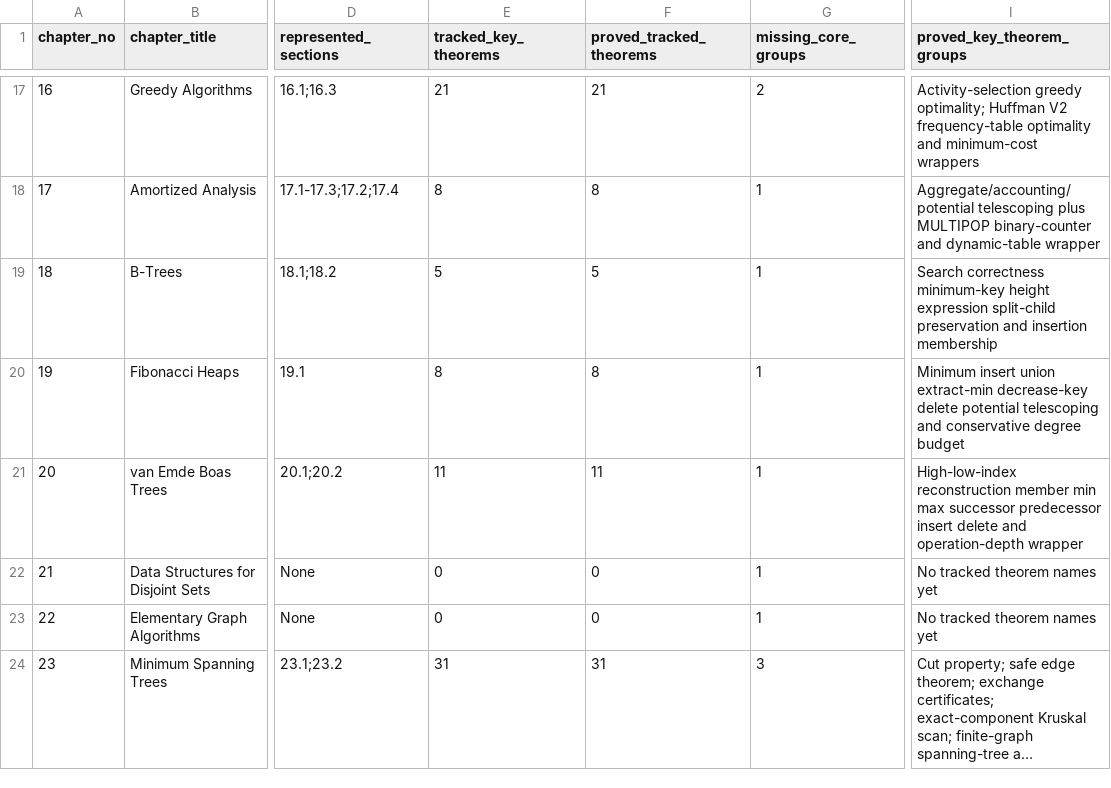
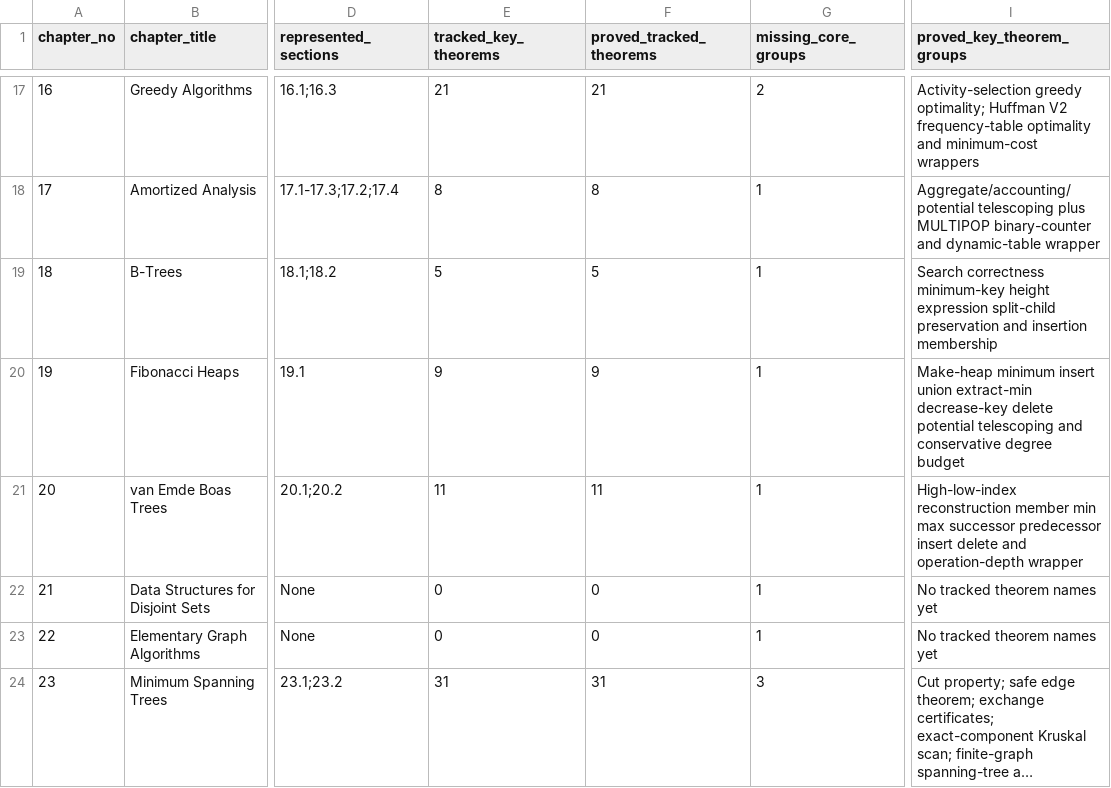
Before and after one commit to TankTechnology/CLRSLean, a CSV file: docs/clrs-proof-progress.csv, drawn as a sheet; only a part is shown, gaps mark what is left out; long unchanged cells end in …; the diff names each change by its address in the sheet, - before the commit and + after, or states it on an @@ line.

Commit message:
Add Chapter 19 make-heap correctness

```diff
--- a/docs/clrs-proof-progress.csv
+++ b/docs/clrs-proof-progress.csv
-E20 (tracked_key_theorems): 8
+E20 (tracked_key_theorems): 9
-F20 (proved_tracked_theorems): 8
+F20 (proved_tracked_theorems): 9
-I20 (proved_key_theorem_groups): Minimum insert union…
+I20 (proved_key_theorem_groups): Make-heap minimum insert union…
```
Also changed, not shown: 9 other files.
